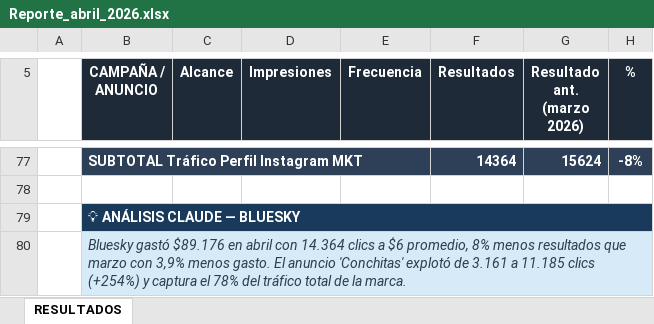
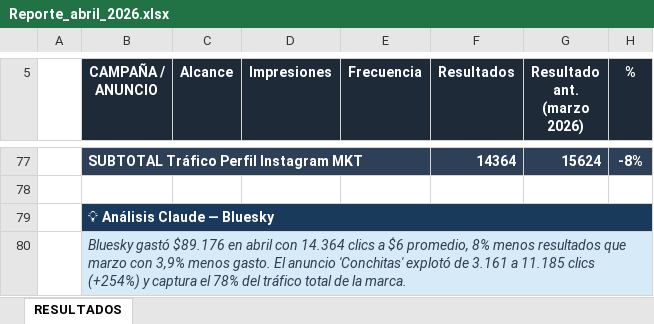
Before and after one commit to paularoehling/meta-ads-dashboard, an Excel workbook: reportes/Reporte_abril_2026.xlsx, sheet RESULTADOS, drawn as a sheet; only a part is shown, gaps mark what is left out; values as stored, in another font and other column widths than the file's, no borders; the diff covers the shown part only; the diff names each change by its address in the sheet, - before the commit and + after, or states it on an @@ line.

```diff
--- a/reportes/Reporte_abril_2026.xlsx (sheet RESULTADOS)
+++ b/reportes/Reporte_abril_2026.xlsx (sheet RESULTADOS)
-B79 (CAMPAÑA / ANUNCIO): 💡 ANÁLISIS CLAUDE — BLUESKY
+B79 (CAMPAÑA / ANUNCIO): 💡 Análisis Claude — Bluesky
```
Also changed, not shown: 4 added rows, 4 removed rows and 22 edited cells elsewhere in this sheet.
